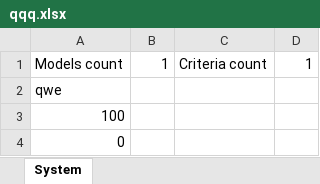
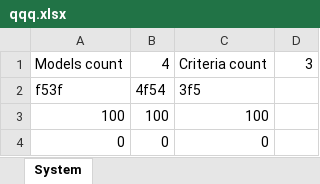
Before and after one commit to Hazepusik/Educational_Research, an Excel workbook: Multicriteria/bin/Debug/qqq.xlsx, sheet System, drawn as a sheet; values as stored, in another font and other column widths than the file's, no borders; removed rows and columns are numbered as before the commit, all else as after; the diff names each change by its address in the sheet, - before the commit and + after, or states it on an @@ line.

```diff
--- a/Multicriteria/bin/Debug/qqq.xlsx (sheet System)
+++ b/Multicriteria/bin/Debug/qqq.xlsx (sheet System)
-B1: 1
+B1: 4
-D1: 1
+D1: 3
-row 2: qwe
+row 2: f53f | 4f54 | 3f5
-B3: (empty)
+B3: 100
-C3: (empty)
+C3: 100
-B4: (empty)
+B4: 0
-C4: (empty)
+C4: 0
```
Also changed, not shown: sheet Сравнительные характеристики, 40 other files.
